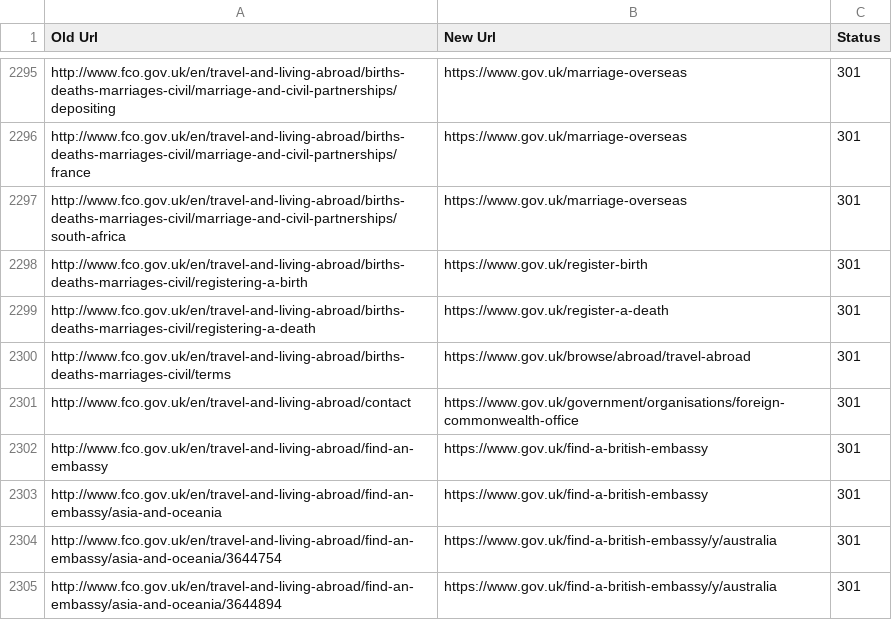
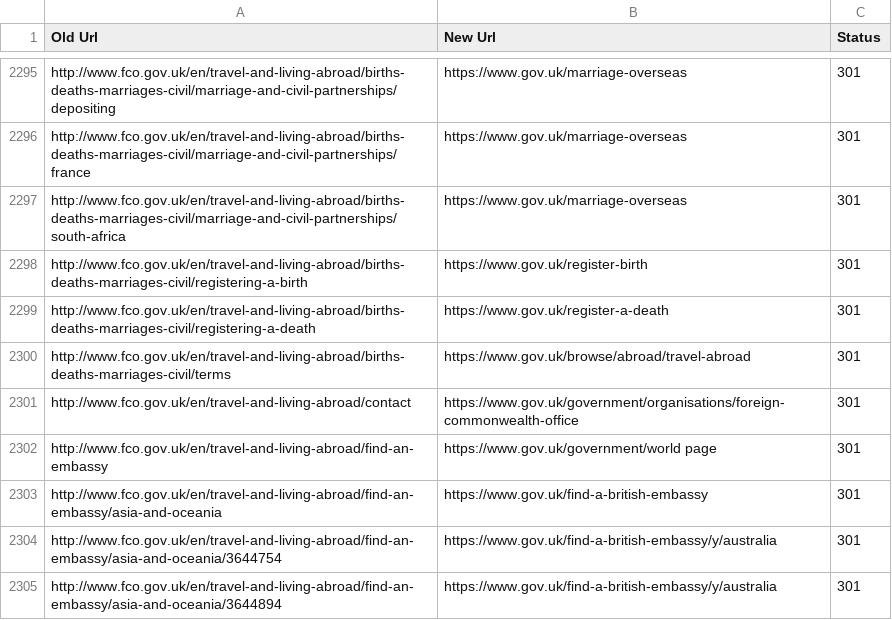
Before and after one commit to alphagov/transition-config, a CSV file: data/mappings/fco.csv, drawn as a sheet; only a part is shown, gaps mark what is left out.

Commit message:
find an embassy redirect

```diff
--- a/data/mappings/fco.csv
+++ b/data/mappings/fco.csv
@@ -2301,3 +2301,3 @@ http://www.fco.gov.uk/en/travel-and-living-abroad/births-deaths-marriages-civil/
 http://www.fco.gov.uk/en/travel-and-living-abroad/contact,https://www.gov.uk/government/organisations/foreign-commonwealth-office,301
-http://www.fco.gov.uk/en/travel-and-living-abroad/find-an-embassy,https://www.gov.uk/find-a-british-embassy,301
+http://www.fco.gov.uk/en/travel-and-living-abroad/find-an-embassy,https://www.gov.uk/government/world page,301
 http://www.fco.gov.uk/en/travel-and-living-abroad/find-an-embassy/asia-and-oceania,https://www.gov.uk/find-a-british-embassy,301
```
